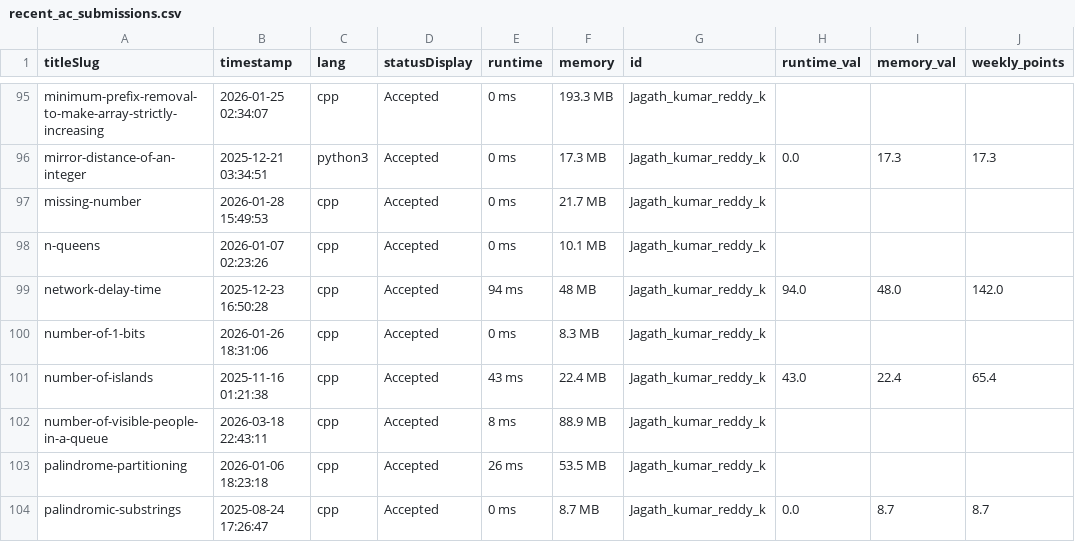
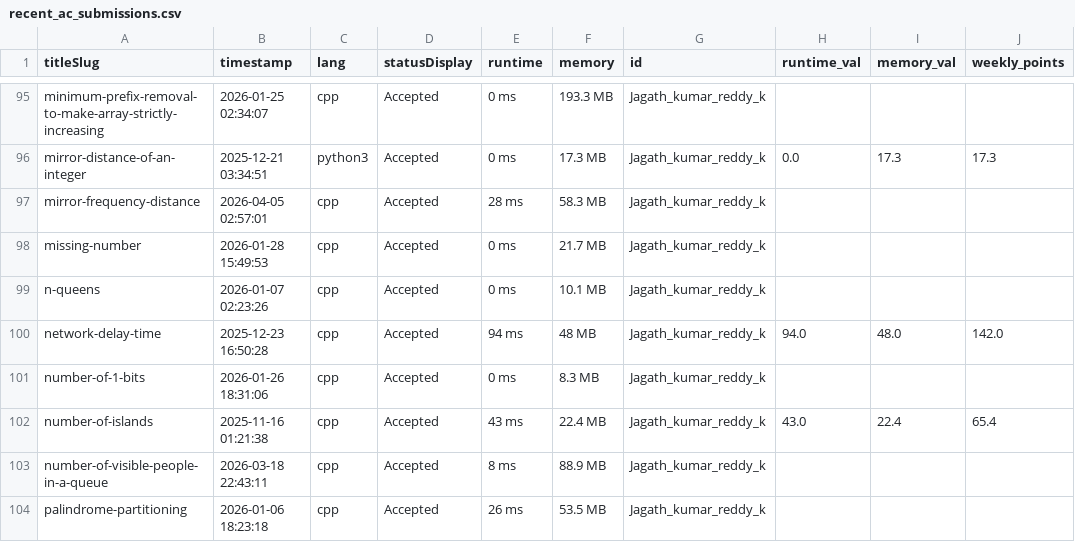
Before and after one commit to DSMLIUI/official-website, a CSV file: public/data/recent_ac_submissions.csv, drawn as a sheet; only a part is shown, gaps mark what is left out; the shorter side is filled out with more unchanged rows; the diff names each change by its address in the sheet, - before the commit and + after, or states it on an @@ line.

```diff
--- a/public/data/recent_ac_submissions.csv
+++ b/public/data/recent_ac_submissions.csv
+row 97: mirror-frequency-distance | 2026-04-05 02:57:01 | cpp | Accepted | 28 ms | 58.3 MB | Jagath_kumar_reddy_k
```
Also changed, not shown: public/data/leetcode_leaderboard.csv.
